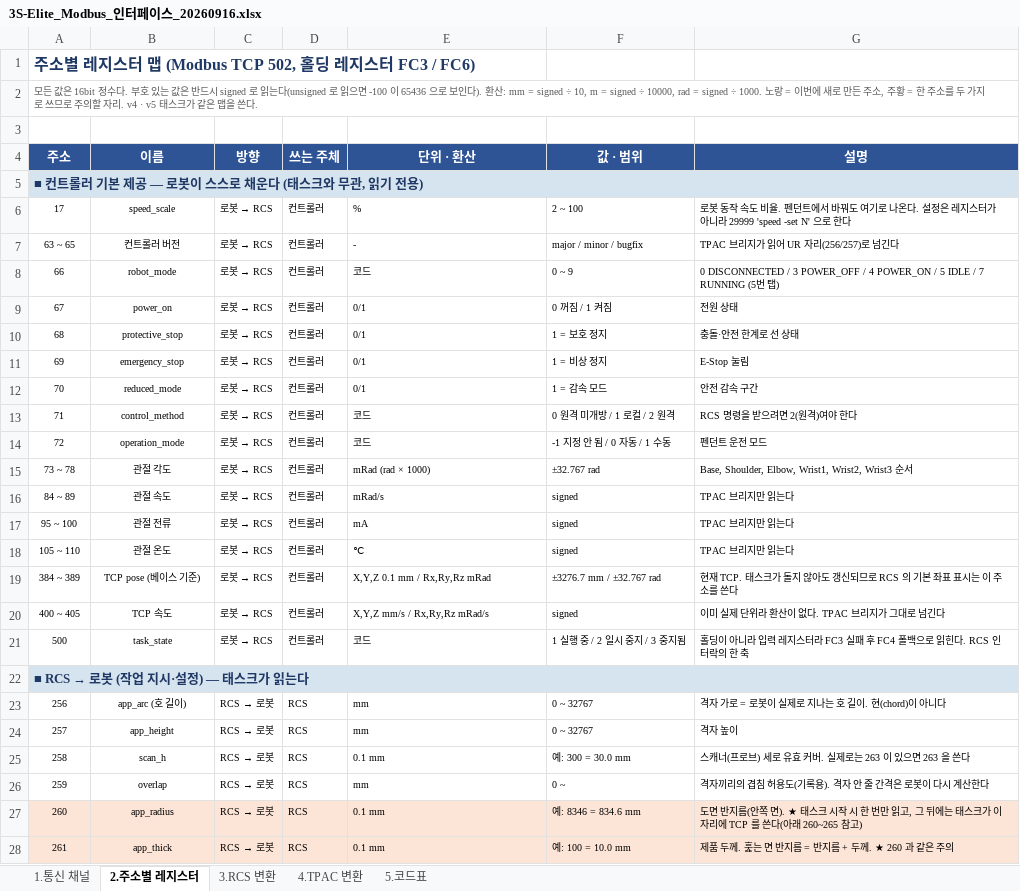
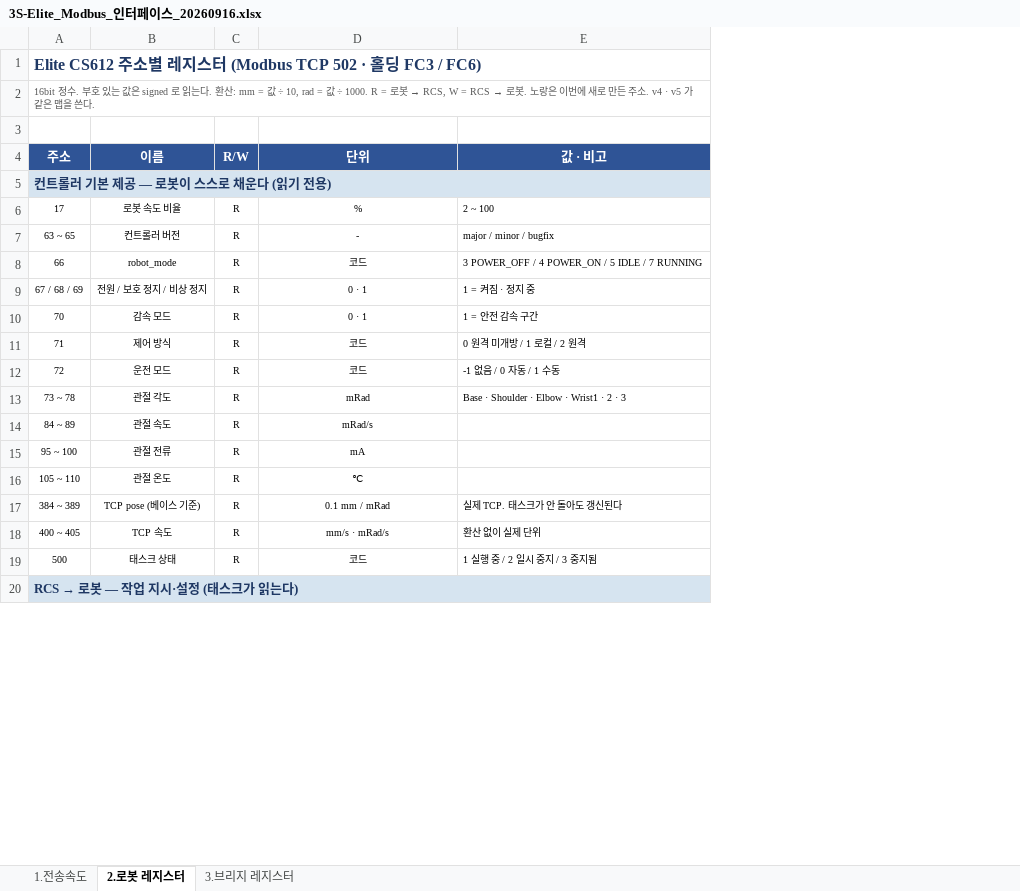
Before and after one commit to benn-uuaq/Dusan_moma, an Excel workbook: docs/3S-Elite_Modbus_인터페이스_20260916.xlsx, sheet 2.로봇 레지스터, drawn as a sheet; only a part is shown; values as stored, in another font and other column widths than the file's, no borders; removed rows and columns are numbered as before the commit, all else as after; the diff covers the shown part only; the diff names each change by its address in the sheet, - before the commit and + after, or states it on an @@ line.

```diff
--- a/docs/3S-Elite_Modbus_인터페이스_20260916.xlsx (sheet 2.로봇 레지스터)
+++ b/docs/3S-Elite_Modbus_인터페이스_20260916.xlsx (sheet 2.로봇 레지스터)
-sheet tab: 1.통신 채널
+sheet tab: 1.전송속도
-sheet tab: 2.주소별 레지스터
+sheet tab: 2.로봇 레지스터
-sheet tab: 3.RCS 변환
+sheet tab: 3.브리지 레지스터
-sheet tab: 4.TPAC 변환
-sheet tab: 5.코드표
-column C (방향), rows 6-8: all 로봇 → RCS; rows 12-21: all 로봇 → RCS
-column D (쓰는 주체), rows 6-8: all 컨트롤러; rows 12-21: all 컨트롤러
+column C (R/W), rows 6-8: all R; rows 10-19: all R
-column F (값 · 범위), rows 6-8: 2 ~ 100 | major / minor / bugfix | 0 ~ 9; rows 12-21: 1 = 감속 모드 | 0 원격 미개방 / 1 로컬 / 2 원격 | -1 지정 안 됨 / 0 자동 / 1 수동 | ±32.767 rad | signed | signed | signed | ±3276.7 mm / ±32.767 rad | signed | 1 실행 중 / 2 일시 중지 / 3 중지됨
-column G (설명), rows 6-8: 로봇 동작 속도 비율. 펜던트에서 바꿔도 여기로 나온다. 설정은 레지스터가 아니라 29999 'speed -set N' 으로 한다 | TPAC 브리지가 읽어 UR 자리(256/257)로 넘긴다 | 0 DISCONNECTED / 3 POWER_OFF / 4 POWER_ON / 5 IDLE / 7 RUNNING (5번 탭); rows 12-21: 안전 감속 구간 | RCS 명령을 받으려면 2(원격)여야 한다 | 펜던트 운전 모드 | Base, Shoulder, Elbow, Wrist1, Wrist2, Wrist3 순서 | TPAC 브리지만 읽는다 | TPAC 브리지만 읽는다 | TPAC 브리지만 읽는다 | 현재 TCP. 태스크가 돌지 않아도 갱신되므로 RCS 의 기본 좌표 표시는 이 주소를 쓴다 | 이미 실제 단위라 환산이 없다. TPAC 브리지가 그대로 넘긴다 | 홀딩이 아니라 입력 레지스터라 FC3 실패 후 FC4 폴백으로 읽힌다. RCS 인터락의 한 축
+column E (값 · 비고), rows 6-8: 2 ~ 100 | major / minor / bugfix | 3 POWER_OFF / 4 POWER_ON / 5 IDLE / 7 RUNNING; rows 10-19: 1 = 안전 감속 구간 | 0 원격 미개방 / 1 로컬 / 2 원격 | -1 없음 / 0 자동 / 1 수동 | Base · Shoulder · Elbow · Wrist1 · 2 · 3 |  |  |  | 실제 TCP. 태스크가 안 돌아도 갱신된다 | 환산 없이 실제 단위 | 1 실행 중 / 2 일시 중지 / 3 중지됨
-A1 (주소): 주소별 레지스터 맵 (Modbus TCP 502, 홀딩 레지스터 FC3 / FC6)
+A1 (주소): Elite CS612 주소별 레지스터 (Modbus TCP 502 · 홀딩 FC3 / FC6)
@@ A2 (주소): 모든 값은 16bit 정수다. 부호 있는 값은 반드시 signed 로 읽는다(unsigned 로 읽으면 -100 이 65436 으로 보인다). 환산: mm = signed ÷ 10, m = signed ÷ 10000, rad = signed ÷ 1000. 노랑 = 이번에 새로 만든 주소, 주황 = 한 주소를 두 가지로 쓰므로 주의할 자리. v4 · v5 태스크가 같은… → 16bit 정수. 부호 있는 값은 signed 로 읽는다. 환산: mm = 값 ÷ 10, rad = 값 ÷ 1000. R = 로봇 → RCS, W = RCS → 로봇. 노랑은 이번에 새로 만든 주소. v4 · v5 가 같은… @@
-D4: 단위 · 환산
+D4: 단위
-A5 (주소): ■ 컨트롤러 기본 제공 — 로봇이 스스로 채운다 (태스크와 무관, 읽기 전용)
+A5 (주소): 컨트롤러 기본 제공 — 로봇이 스스로 채운다 (읽기 전용)
-B6 (이름): speed_scale
+B6 (이름): 로봇 속도 비율
-D6:D8 alignment: left
+D6:D8 alignment: center
-row 9: 67 | power_on | 로봇 → RCS | 컨트롤러 | 0/1 | 0 꺼짐 / 1 켜짐 | 전원 상태
-row 10: 68 | protective_stop | 로봇 → RCS | 컨트롤러 | 0/1 | 1 = 보호 정지 | 충돌·안전 한계로 선 상태
-row 11: 69 | emergency_stop | 로봇 → RCS | 컨트롤러 | 0/1 | 1 = 비상 정지 | E-Stop 눌림
+row 9: 67 / 68 / 69 | 전원 / 보호 정지 / 비상 정지 | R | 0 · 1 | 1 = 켜짐 · 정지 중
-B10 (이름): reduced_mode
+B10 (이름): 감속 모드
-D10 (단위): 0/1
+D10 (단위): 0 · 1
-D10:D19 alignment: left
+D10:D19 alignment: center
-B11 (이름): control_method
+B11 (이름): 제어 방식
-B12 (이름): operation_mode
+B12 (이름): 운전 모드
-D13 (단위): mRad (rad × 1000)
+D13 (단위): mRad
-D17 (단위): X,Y,Z 0.1 mm / Rx,Ry,Rz mRad
+D17 (단위): 0.1 mm / mRad
-D18 (단위): X,Y,Z mm/s / Rx,Ry,Rz mRad/s
+D18 (단위): mm/s · mRad/s
-B19 (이름): task_state
+B19 (이름): 태스크 상태
@@ A20 (주소): ■ RCS → 로봇 (작업 지시·설정) — 태스크가 읽는다 → RCS → 로봇 — 작업 지시·설정 (태스크가 읽는다) @@
-row 23: 256 | app_arc (호 길이) | RCS → 로봇 | RCS | mm | 0 ~ 32767 | 격자 가로 = 로봇이 실제로 지나는 호 길이. 현(chord)이 아니다
-row 24: 257 | app_height | RCS → 로봇 | RCS | mm | 0 ~ 32767 | 격자 높이
-row 25: 258 | scan_h | RCS → 로봇 | RCS | 0.1 mm | 예: 300 = 30.0 mm | 스캐너(프로브) 세로 유효 커버. 실제로는 263 이 있으면 263 을 쓴다
-row 26: 259 | overlap | RCS → 로봇 | RCS | mm | 0 ~ | 격자끼리의 겹침 허용도(기록용). 격자 안 줄 간격은 로봇이 다시 계산한다
-row 27: 260 | app_radius | RCS → 로봇 | RCS | 0.1 mm | 예: 8346 = 834.6 mm | 도면 반지름(안쪽 면). ★ 태스크 시작 시 한 번만 읽고, 그 뒤에는 태스크가 이 자리에 TCP 를 쓴다(아래 260~265 참고)
-row 28: 261 | app_thick | RCS → 로봇 | RCS | 0.1 mm | 예: 100 = 10.0 mm | 제품 두께. 훑는 면 반지름 = 반지름 + 두께. ★ 260 과 같은 주의
```
Also changed, not shown: 8 added rows, 16 removed rows, 23 edited cells and cell formats elsewhere in this sheet, sheet 3.브리지 레지스터, sheet 1.전송속도, 2 other files.
